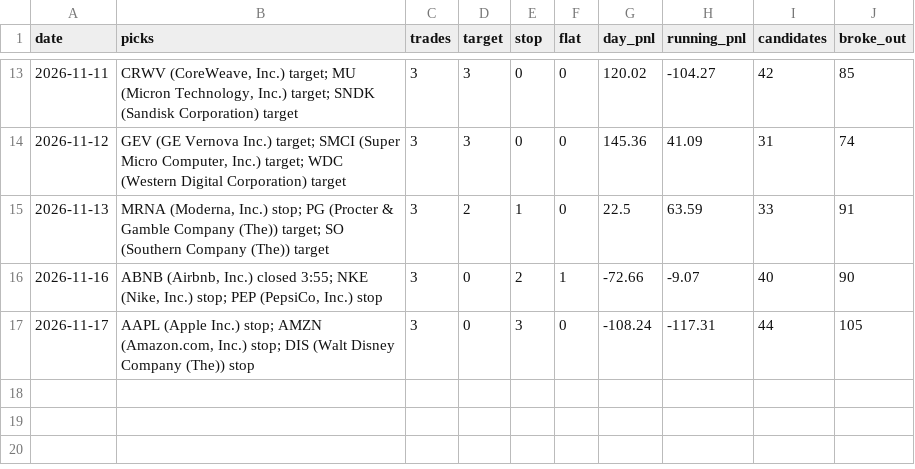
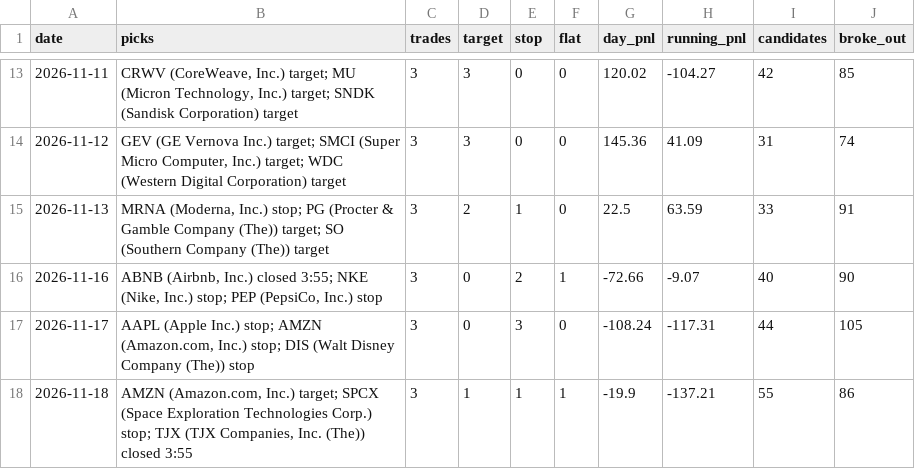
Before and after one commit to Adit0396/AlgoTrading, a CSV file: forward-test-data/daily.csv, drawn as a sheet; only a part is shown, gaps mark what is left out.

```diff
--- a/forward-test-data/daily.csv
+++ b/forward-test-data/daily.csv
@@ -17 +17,2 @@ date,picks,trades,target,stop,flat,day_pnl,running_pnl,candidates,broke_out
 2026-11-17,"AAPL (Apple Inc.) stop; AMZN (Amazon.com, Inc.) stop; DIS (Walt Disney Company (The)) stop",3,0,3,0,-108.24,-117.31,44,105
+2026-11-18,"AMZN (Amazon.com, Inc.) target; SPCX (Space Exploration Technologies Corp.) stop; TJX (TJX Companies, Inc. (The)) closed 3:55",3,1,1,1,-19.9,-137.21,55,86
```
Also changed, not shown: forward-test-data/results.csv, 5 other files.
